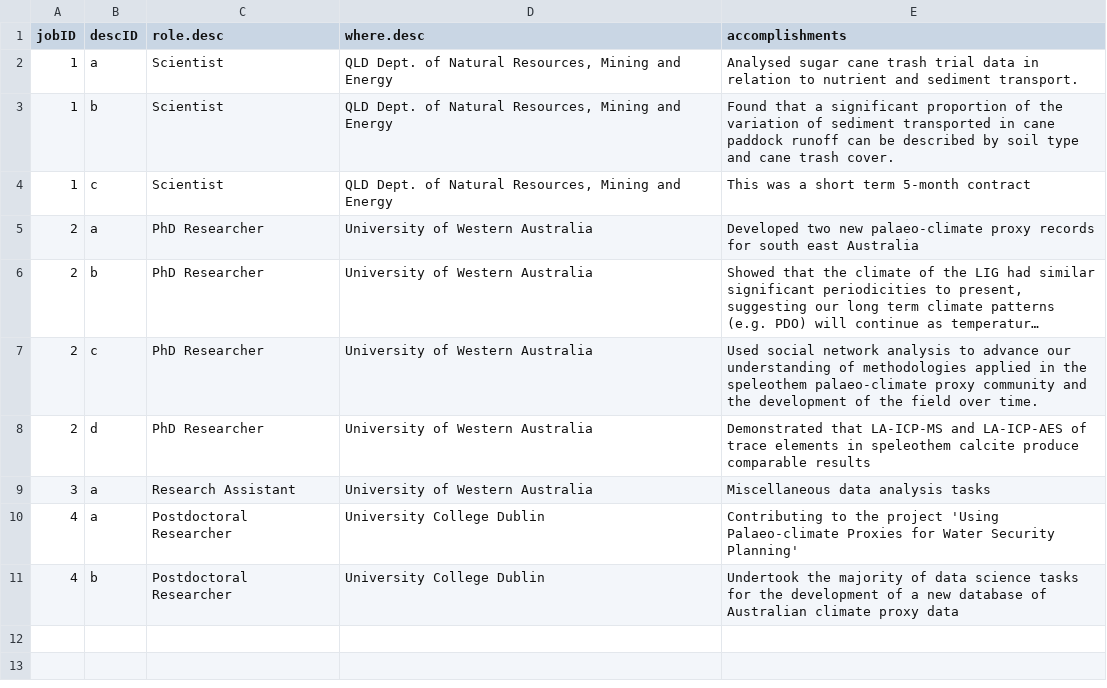
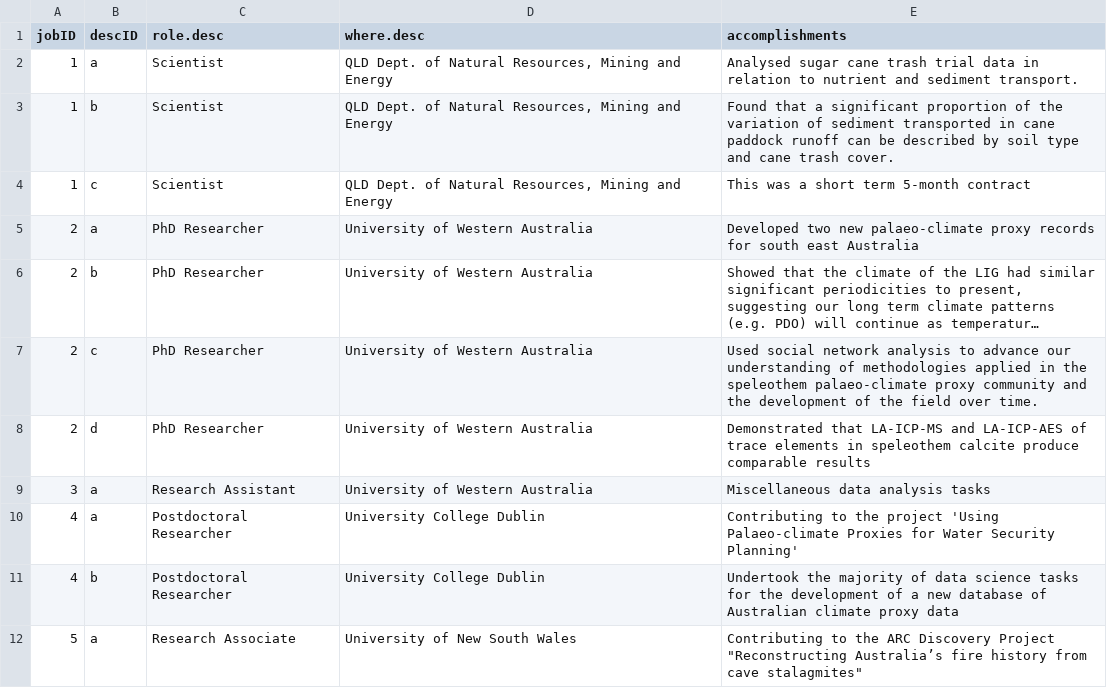
Before and after one commit to MichelineCampbell/Curriculum_Vitae, a CSV file: CV/data/jobdesc.csv, drawn as a sheet; long unchanged cells end in …; the diff names each change by its address in the sheet, - before the commit and + after, or states it on an @@ line.

```diff
--- a/CV/data/jobdesc.csv
+++ b/CV/data/jobdesc.csv
+row 12: 5 | a | Research Associate | University of New South Wales | Contributing to the ARC Discovery Project "Reconstructing Australia’s fire history from cave stalagmites"
```
Also changed, not shown: CV/data/experience.csv, 16 other files.
